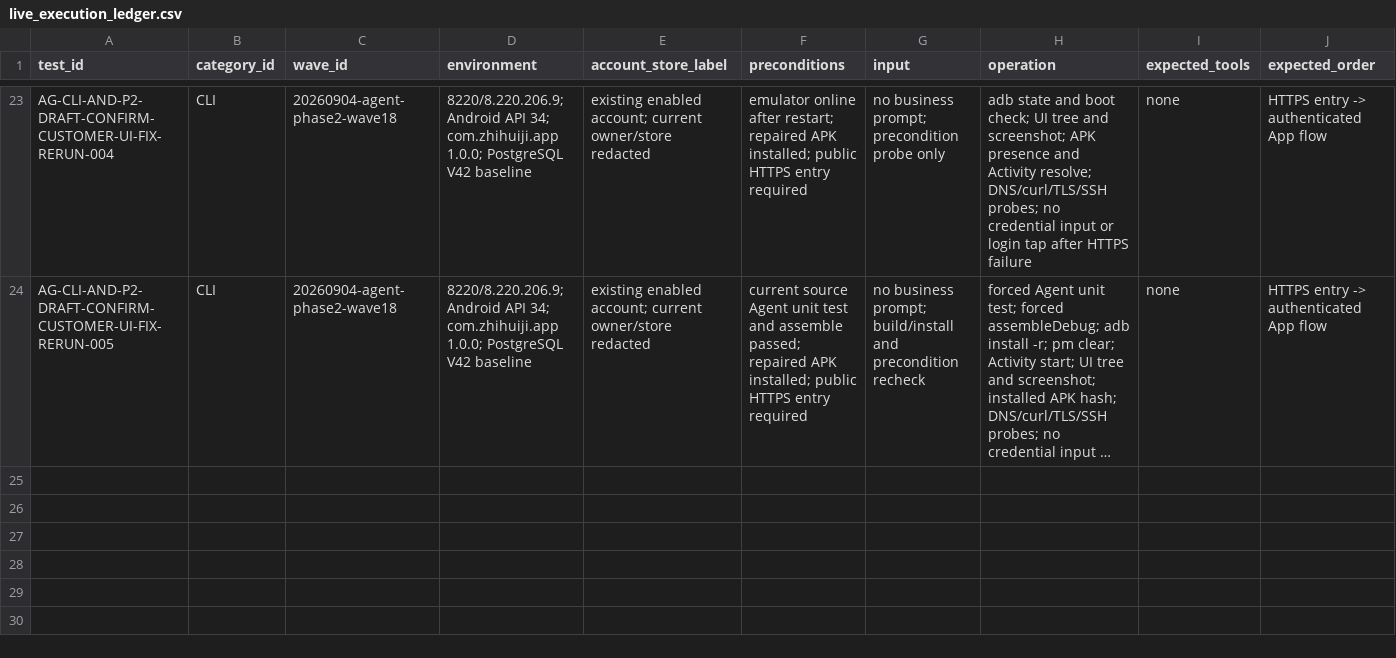
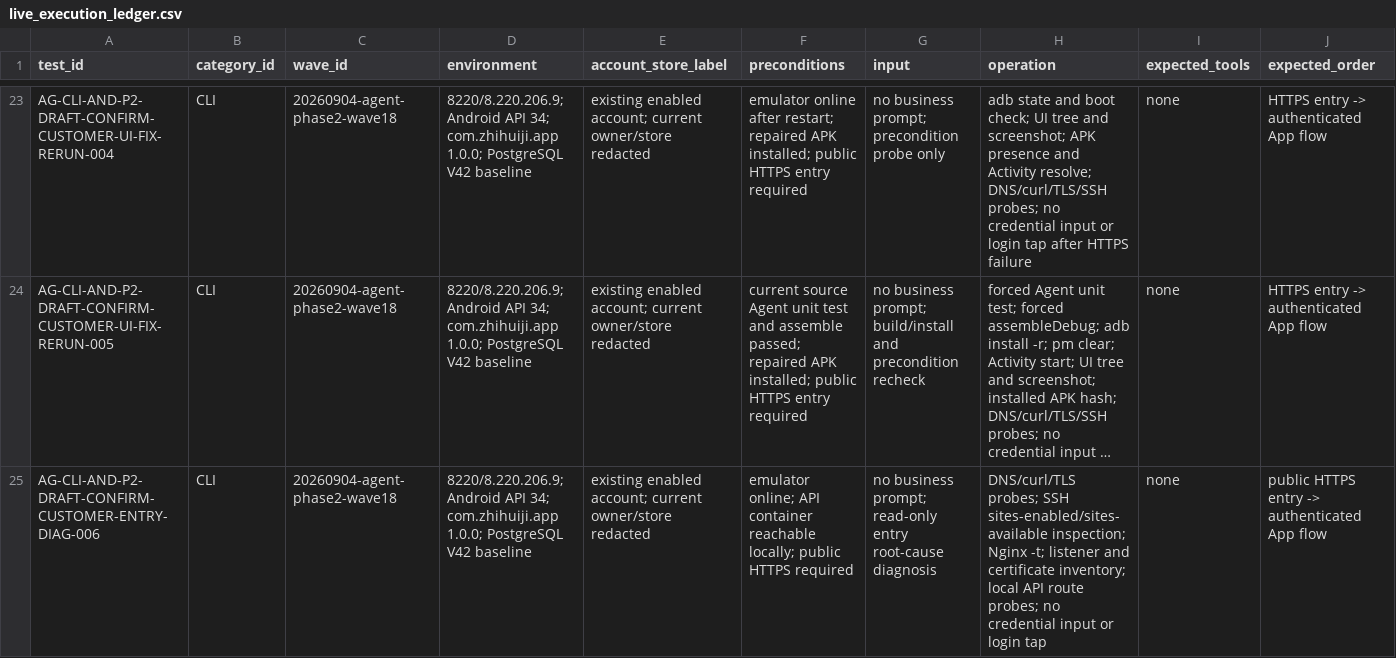
Before and after one commit to sxyq/mastergoods, a CSV file: testing/Agent/客户端/reports/live_execution_ledger.csv, drawn as a sheet; only a part is shown, gaps mark what is left out; long unchanged cells end in …; rows hold the shown columns only; the diff names each change by its address in the sheet, - before the commit and + after, or states it on an @@ line.

Commit message:
test(android): diagnose Wave 18 public entry

```diff
--- a/testing/Agent/客户端/reports/live_execution_ledger.csv
+++ b/testing/Agent/客户端/reports/live_execution_ledger.csv
+row 25: AG-CLI-AND-P2-DRAFT-CONFIRM-CUSTOMER-ENTRY-DIAG-006 | CLI | 20260904-agent-phase2-wave18 | 8220/8.220.206.9; Android API 34; com.zhihuiji.app 1.0.0; PostgreSQL V42 baseline | existing enabled account; current owner/store redacted | emulator online; API container reachable locally; public HTTPS required | no business prompt; read-only entry root-cause diagnosis | DNS/curl/TLS probes; SSH sites-enabled/sites-available inspection; Nginx -t; listener and certificate inventory; local API route probes; no credential input or login tap | none | public HTTPS entry -> authenticated App flow
```
Also changed, not shown: 5 other files.
